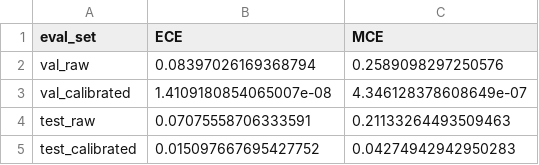
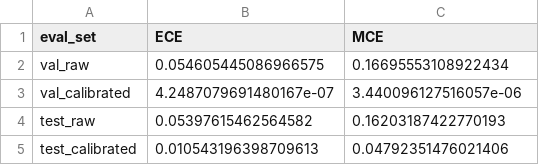
Before and after one commit to RayanAlDwlah/Genetic-Mutation-Detection-project, a CSV file: results/metrics/xgboost_calibration_summary.csv, drawn as a sheet.

```diff
--- a/results/metrics/xgboost_calibration_summary.csv
+++ b/results/metrics/xgboost_calibration_summary.csv
@@ -1,5 +1,5 @@
 eval_set,ECE,MCE
-val_raw,0.08397026169368794,0.2589098297250576
-val_calibrated,1.4109180854065007e-08,4.346128378608649e-07
-test_raw,0.07075558706333591,0.21133264493509463
-test_calibrated,0.015097667695427752,0.04274942942950283
+val_raw,0.054605445086966575,0.16695553108922434
+val_calibrated,4.2487079691480167e-07,3.440096127516057e-06
+test_raw,0.05397615462564582,0.16203187422770193
+test_calibrated,0.010543196398709613,0.04792351476021406
```
Also changed, not shown: results/metrics/external_denovo_db_metrics.csv, results/metrics/xgboost_best_params.csv, 18 other files.
